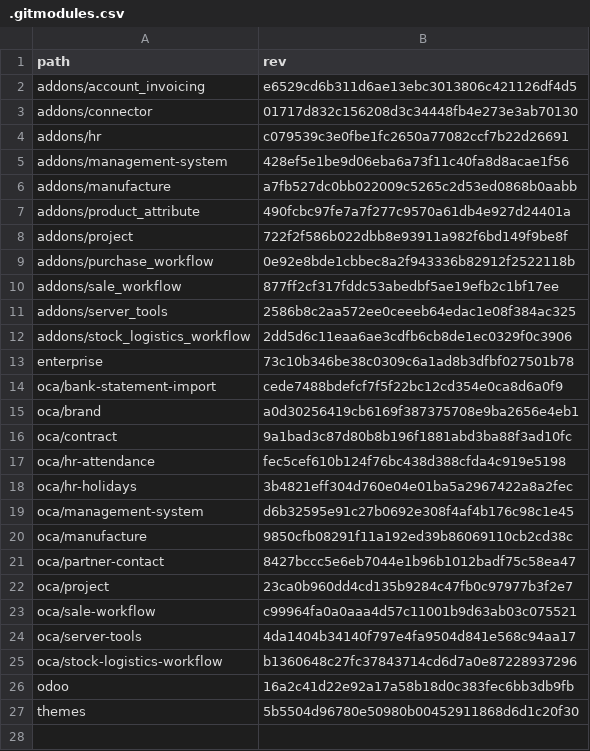
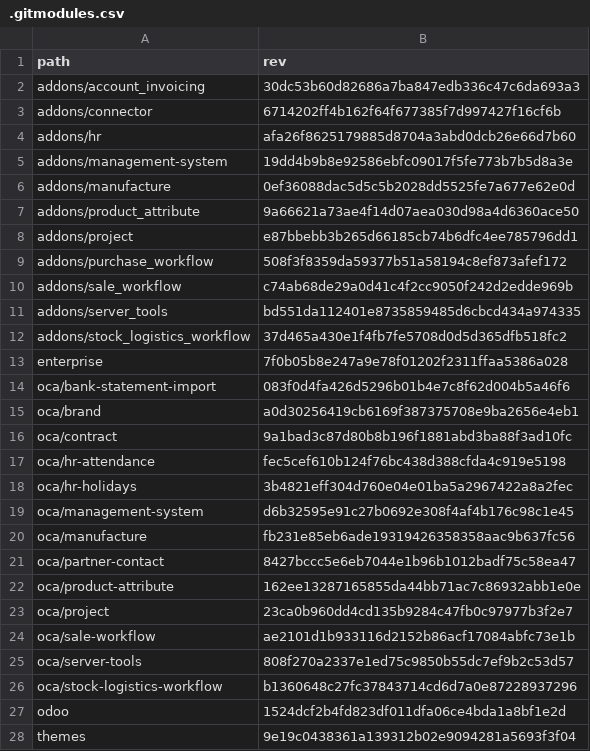
Before and after one commit to Mint-System/Odoo-Build, a CSV file: versions/17.0/.gitmodules.csv, drawn as a sheet.

Commit message:
feat(17.0): add oca product-attribute

```diff
--- a/versions/17.0/.gitmodules.csv
+++ b/versions/17.0/.gitmodules.csv
@@ -1,15 +1,15 @@
 path,rev
-addons/account_invoicing,e6529cd6b311d6ae13ebc3013806c421126df4d5
-addons/connector,01717d832c156208d3c34448fb4e273e3ab70130
-addons/hr,c079539c3e0fbe1fc2650a77082ccf7b22d26691
-addons/management-system,428ef5e1be9d06eba6a73f11c40fa8d8acae1f56
-addons/manufacture,a7fb527dc0bb022009c5265c2d53ed0868b0aabb
-addons/product_attribute,490fcbc97fe7a7f277c9570a61db4e927d24401a
-addons/project,722f2f586b022dbb8e93911a982f6bd149f9be8f
-addons/purchase_workflow,0e92e8bde1cbbec8a2f943336b82912f2522118b
-addons/sale_workflow,877ff2cf317fddc53abedbf5ae19efb2c1bf17ee
-addons/server_tools,2586b8c2aa572ee0ceeeb64edac1e08f384ac325
-addons/stock_logistics_workflow,2dd5d6c11eaa6ae3cdfb6cb8de1ec0329f0c3906
-enterprise,73c10b346be38c0309c6a1ad8b3dfbf027501b78
-oca/bank-statement-import,cede7488bdefcf7f5f22bc12cd354e0ca8d6a0f9
+addons/account_invoicing,30dc53b60d82686a7ba847edb336c47c6da693a3
+addons/connector,6714202ff4b162f64f677385f7d997427f16cf6b
+addons/hr,afa26f8625179885d8704a3abd0dcb26e66d7b60
+addons/management-system,19dd4b9b8e92586ebfc09017f5fe773b7b5d8a3e
+addons/manufacture,0ef36088dac5d5c5b2028dd5525fe7a677e62e0d
+addons/product_attribute,9a66621a73ae4f14d07aea030d98a4d6360ace50
+addons/project,e87bbebb3b265d66185cb74b6dfc4ee785796dd1
+addons/purchase_workflow,508f3f8359da59377b51a58194c8ef873afef172
+addons/sale_workflow,c74ab68de29a0d41c4f2cc9050f242d2edde969b
+addons/server_tools,bd551da112401e8735859485d6cbcd434a974335
+addons/stock_logistics_workflow,37d465a430e1f4fb7fe5708d0d5d365dfb518fc2
+enterprise,7f0b05b8e247a9e78f01202f2311ffaa5386a028
+oca/bank-statement-import,083f0d4fa426d5296b01b4e7c8f62d004b5a46f6
 oca/brand,a0d30256419cb6169f387375708e9ba2656e4eb1
@@ -19,9 +19,10 @@ oca/hr-holidays,3b4821eff304d760e04e01ba5a2967422a8a2fec
 oca/management-system,d6b32595e91c27b0692e308f4af4b176c98c1e45
-oca/manufacture,9850cfb08291f11a192ed39b86069110cb2cd38c
+oca/manufacture,fb231e85eb6ade19319426358358aac9b637fc56
 oca/partner-contact,8427bccc5e6eb7044e1b96b1012badf75c58ea47
+oca/product-attribute,162ee13287165855da44bb71ac7c86932abb1e0e
 oca/project,23ca0b960dd4cd135b9284c47fb0c97977b3f2e7
-oca/sale-workflow,c99964fa0a0aaa4d57c11001b9d63ab03c075521
-oca/server-tools,4da1404b34140f797e4fa9504d841e568c94aa17
+oca/sale-workflow,ae2101d1b933116d2152b86acf17084abfc73e1b
+oca/server-tools,808f270a2337e1ed75c9850b55dc7ef9b2c53d57
 oca/stock-logistics-workflow,b1360648c27fc37843714cd6d7a0e87228937296
-odoo,16a2c41d22e92a17a58b18d0c383fec6bb3db9fb
-themes,5b5504d96780e50980b00452911868d6d1c20f30
+odoo,1524dcf2b4fd823df011dfa06ce4bda1a8bf1e2d
+themes,9e19c0438361a139312b02e9094281a5693f3f04
```
Also changed, not shown: 3 other files.
